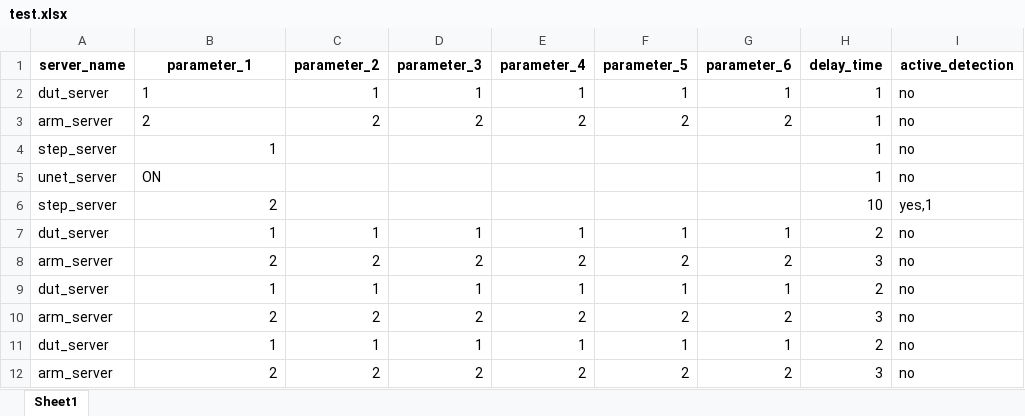
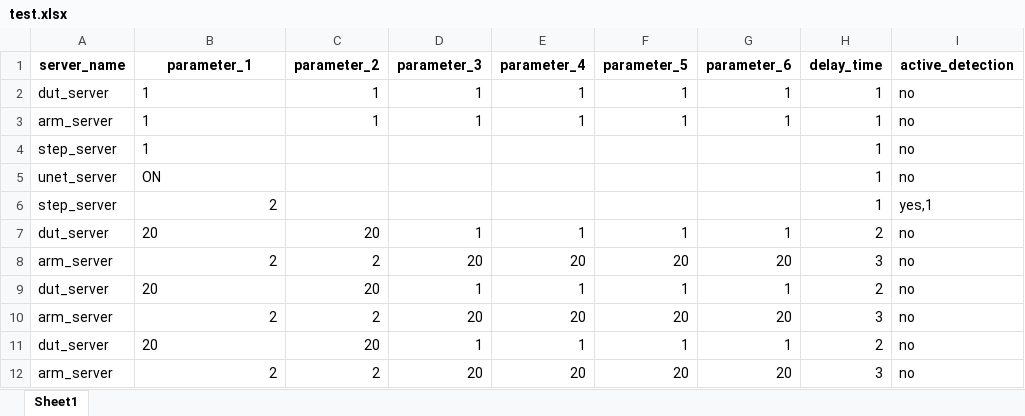
Before and after one commit to harry012112345/OD, an Excel workbook: test_excel/test.xlsx, sheet Sheet1, drawn as a sheet; values as stored, in another font and other column widths than the file's, no borders; the diff names each change by its address in the sheet, - before the commit and + after, or states it on an @@ line.

```diff
--- a/test_excel/test.xlsx (sheet Sheet1)
+++ b/test_excel/test.xlsx (sheet Sheet1)
-B3 (parameter_1): 2
+B3 (parameter_1): 1
-C3 (parameter_2): 2
+C3 (parameter_2): 1
-D3 (parameter_3): 2
+D3 (parameter_3): 1
-E3 (parameter_4): 2
+E3 (parameter_4): 1
-F3 (parameter_5): 2
+F3 (parameter_5): 1
-G3 (parameter_6): 2
+G3 (parameter_6): 1
-B4 alignment: right
+B4 alignment: left
-H6 (delay_time): 10
+H6 (delay_time): 1
-B7 (parameter_1): 1
+B7 (parameter_1): 20
-C7 (parameter_2): 1
+C7 (parameter_2): 20
-D8 (parameter_3): 2
+D8 (parameter_3): 20
-E8 (parameter_4): 2
+E8 (parameter_4): 20
-F8 (parameter_5): 2
+F8 (parameter_5): 20
-G8 (parameter_6): 2
+G8 (parameter_6): 20
-B9 (parameter_1): 1
+B9 (parameter_1): 20
-C9 (parameter_2): 1
+C9 (parameter_2): 20
-D10 (parameter_3): 2
+D10 (parameter_3): 20
-E10 (parameter_4): 2
+E10 (parameter_4): 20
-F10 (parameter_5): 2
+F10 (parameter_5): 20
-G10 (parameter_6): 2
+G10 (parameter_6): 20
-B11 (parameter_1): 1
+B11 (parameter_1): 20
-C11 (parameter_2): 1
+C11 (parameter_2): 20
-D12 (parameter_3): 2
+D12 (parameter_3): 20
-E12 (parameter_4): 2
+E12 (parameter_4): 20
-F12 (parameter_5): 2
+F12 (parameter_5): 20
-G12 (parameter_6): 2
+G12 (parameter_6): 20
```
Also changed, not shown: test_excel/IEC13680.xlsx, 6 other files.
